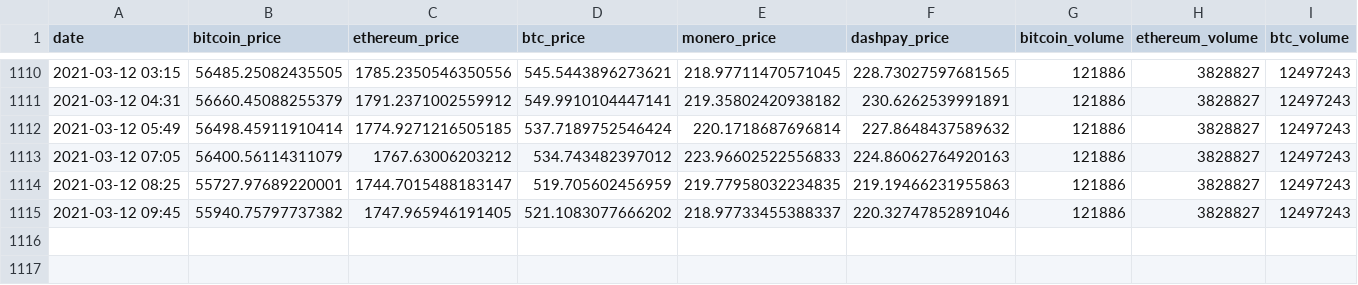
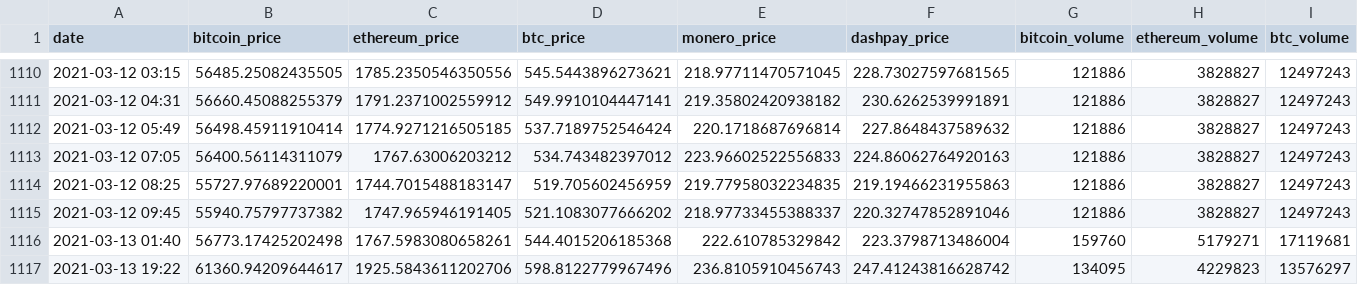
Before and after one commit to kbenzle/tradr, a CSV file: Data/PriceGrabber/PriceData.csv, drawn as a sheet; only a part is shown, gaps mark what is left out; rows hold the shown columns only; the diff names each change by its address in the sheet, - before the commit and + after, or states it on an @@ line.

Commit message:
committing files

```diff
--- a/Data/PriceGrabber/PriceData.csv
+++ b/Data/PriceGrabber/PriceData.csv
+row 1116: 2021-03-13 01:40 | 56773.17425202498 | 1767.5983080658261 | 544.4015206185368 | 222.610785329842 | 223.3798713486004 | 159760 | 5179271 | 17119681
+row 1117: 2021-03-13 19:22 | 61360.94209644617 | 1925.5843611202706 | 598.8122779967496 | 236.8105910456743 | 247.41243816628742 | 134095 | 4229823 | 13576297
```
